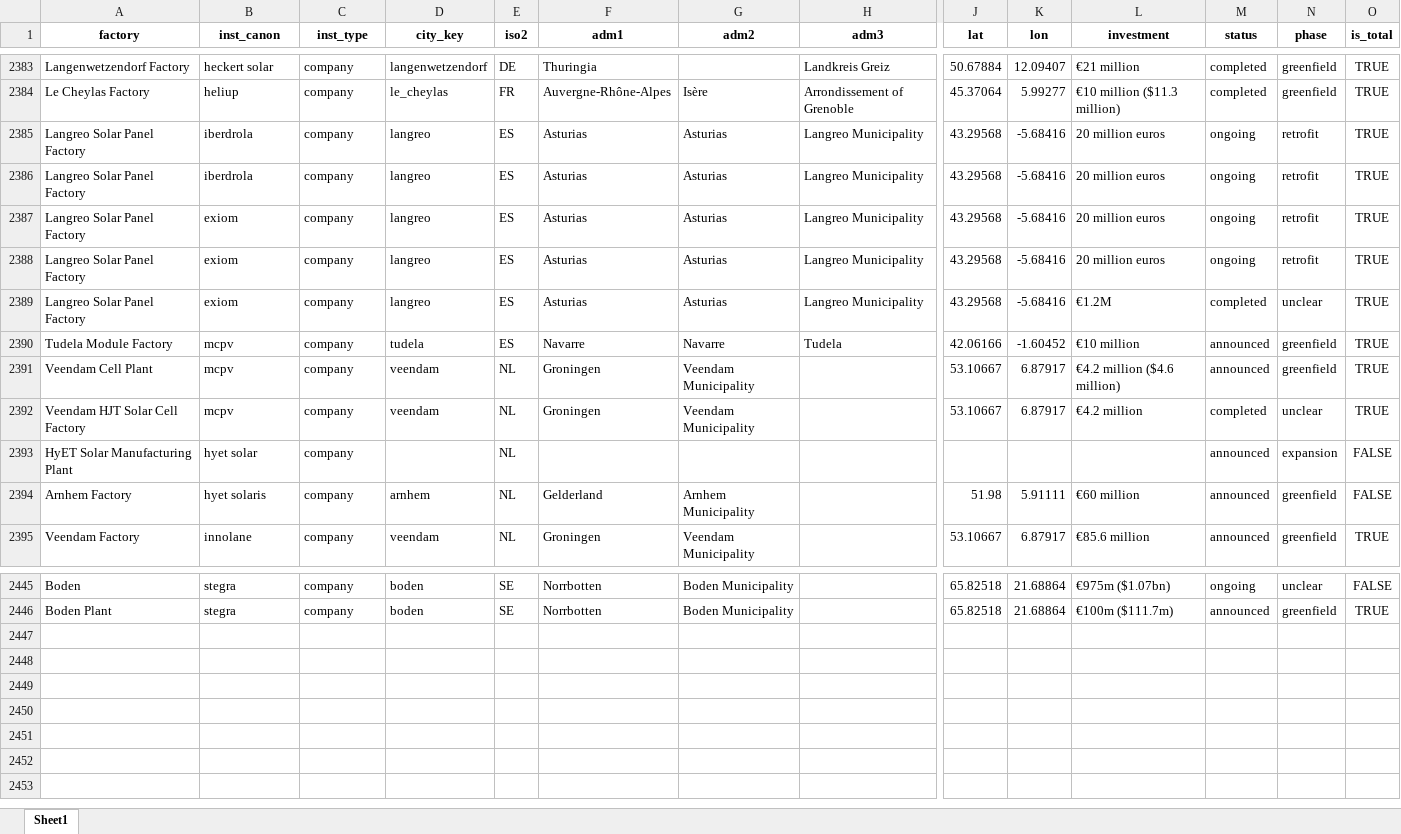
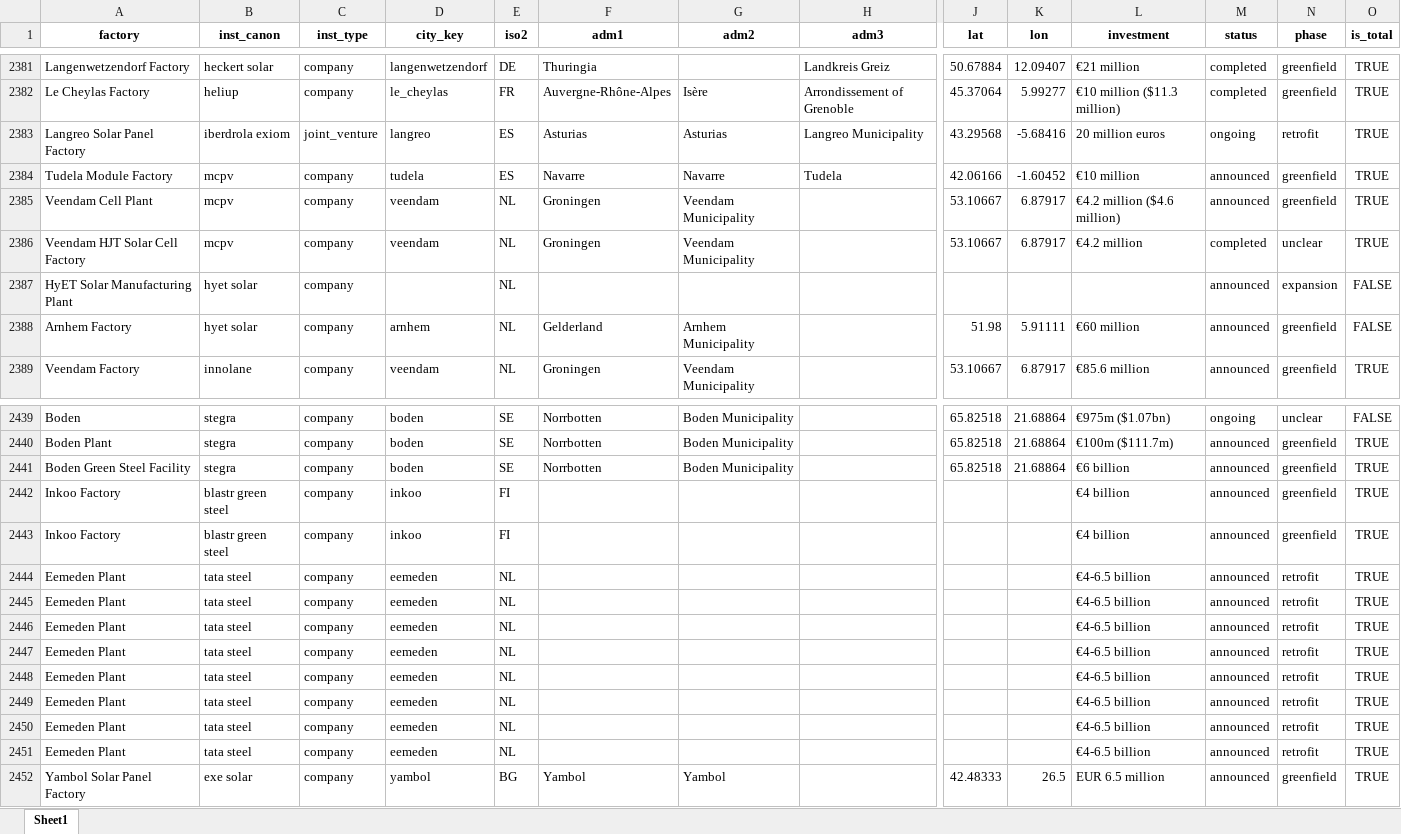
Before and after one commit to benmcwilliams/tuone-core, an Excel workbook: reconcile/storage/output/clean-investment-funds-factory.xlsx, sheet Sheet1, drawn as a sheet; only a part is shown, gaps mark what is left out; values as stored, in another font and other column widths than the file's, no borders; removed rows and columns are numbered as before the commit, all else as after; rows hold the shown columns only; the diff covers the shown part only; the diff names each change by its address in the sheet, - before the commit and + after, or states it on an @@ line.

```diff
--- a/reconcile/storage/output/clean-investment-funds-factory.xlsx (sheet Sheet1)
+++ b/reconcile/storage/output/clean-investment-funds-factory.xlsx (sheet Sheet1)
-B2383 (inst_canon): iberdrola
+B2383 (inst_canon): iberdrola exiom
-C2383 (inst_type): company
+C2383 (inst_type): joint_venture
-row 2386: Langreo Solar Panel Factory | iberdrola | company | langreo | ES | Asturias | Asturias | Langreo Municipality | 43.29568 | -5.68416 | 20 million euros | ongoing | retrofit | TRUE
-row 2387: Langreo Solar Panel Factory | exiom | company | langreo | ES | Asturias | Asturias | Langreo Municipality | 43.29568 | -5.68416 | 20 million euros | ongoing | retrofit | TRUE
-row 2388: Langreo Solar Panel Factory | exiom | company | langreo | ES | Asturias | Asturias | Langreo Municipality | 43.29568 | -5.68416 | 20 million euros | ongoing | retrofit | TRUE
-row 2389: Langreo Solar Panel Factory | exiom | company | langreo | ES | Asturias | Asturias | Langreo Municipality | 43.29568 | -5.68416 | €1.2M | completed | unclear | TRUE
-B2388 (inst_canon): hyet solaris
+B2388 (inst_canon): hyet solar
+row 2441: Boden Green Steel Facility | stegra | company | boden | SE | Norrbotten | Boden Municipality |  | 65.82518 | 21.68864 | €6 billion | announced | greenfield | TRUE
+row 2442: Inkoo Factory | blastr green steel | company | inkoo | FI |  |  |  |  |  | €4 billion | announced | greenfield | TRUE
+row 2443: Inkoo Factory | blastr green steel | company | inkoo | FI |  |  |  |  |  | €4 billion | announced | greenfield | TRUE
+row 2444: Eemeden Plant | tata steel | company | eemeden | NL |  |  |  |  |  | €4-6.5 billion | announced | retrofit | TRUE
+row 2445: Eemeden Plant | tata steel | company | eemeden | NL |  |  |  |  |  | €4-6.5 billion | announced | retrofit | TRUE
+row 2446: Eemeden Plant | tata steel | company | eemeden | NL |  |  |  |  |  | €4-6.5 billion | announced | retrofit | TRUE
+row 2447: Eemeden Plant | tata steel | company | eemeden | NL |  |  |  |  |  | €4-6.5 billion | announced | retrofit | TRUE
+row 2448: Eemeden Plant | tata steel | company | eemeden | NL |  |  |  |  |  | €4-6.5 billion | announced | retrofit | TRUE
+row 2449: Eemeden Plant | tata steel | company | eemeden | NL |  |  |  |  |  | €4-6.5 billion | announced | retrofit | TRUE
+row 2450: Eemeden Plant | tata steel | company | eemeden | NL |  |  |  |  |  | €4-6.5 billion | announced | retrofit | TRUE
+row 2451: Eemeden Plant | tata steel | company | eemeden | NL |  |  |  |  |  | €4-6.5 billion | announced | retrofit | TRUE
+row 2452: Yambol Solar Panel Factory | exe solar | company | yambol | BG | Yambol | Yambol |  | 42.48333 | 26.5 | EUR 6.5 million | announced | greenfield | TRUE
```
Also changed, not shown: 1 added row, 3 removed rows and 5 edited cells elsewhere in this sheet, reconcile/storage/output/bruegel_investment_monitor.xlsx, reconcile/storage/output/factory-technological-clean-capacities.xlsx, 25 other files.
